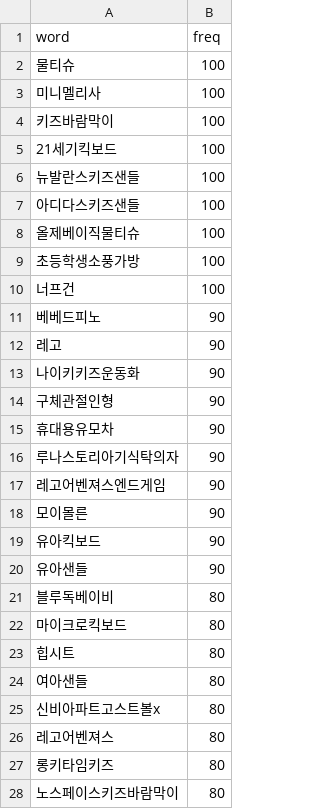
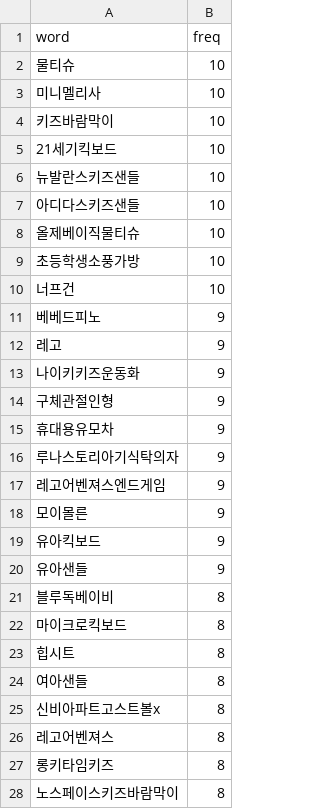
Before and after one commit to wkiio/teamProj, a CSV file: KOSMO_Proj/src/main/webapp/words.csv, drawn as a sheet; only a part is shown; the diff covers the shown part only.

```diff
--- a/KOSMO_Proj/src/main/webapp/words.csv
+++ b/KOSMO_Proj/src/main/webapp/words.csv
@@ -1,28 +1,28 @@
 word,freq
-물티슈,100
-미니멜리사,100
-키즈바람막이,100
-21세기킥보드,100
-뉴발란스키즈샌들,100
-아디다스키즈샌들,100
-올제베이직물티슈,100
-초등학생소풍가방,100
-너프건,100
-베베드피노,90
-레고,90
-나이키키즈운동화,90
-구체관절인형,90
-휴대용유모차,90
-루나스토리아기식탁의자,90
-레고어벤져스엔드게임,90
-모이몰른,90
-유아킥보드,90
-유아샌들,90
-블루독베이비,80
-마이크로킥보드,80
-힙시트,80
-여아샌들,80
-신비아파트고스트볼x,80
-레고어벤져스,80
-롱키타임키즈,80
-노스페이스키즈바람막이,80
+물티슈,10
+미니멜리사,10
+키즈바람막이,10
+21세기킥보드,10
+뉴발란스키즈샌들,10
+아디다스키즈샌들,10
+올제베이직물티슈,10
+초등학생소풍가방,10
+너프건,10
+베베드피노,9
+레고,9
+나이키키즈운동화,9
+구체관절인형,9
+휴대용유모차,9
+루나스토리아기식탁의자,9
+레고어벤져스엔드게임,9
+모이몰른,9
+유아킥보드,9
+유아샌들,9
+블루독베이비,8
+마이크로킥보드,8
+힙시트,8
+여아샌들,8
+신비아파트고스트볼x,8
+레고어벤져스,8
+롱키타임키즈,8
+노스페이스키즈바람막이,8
```
Also changed, not shown: 72 edited cells elsewhere in this file, 2 other files.
